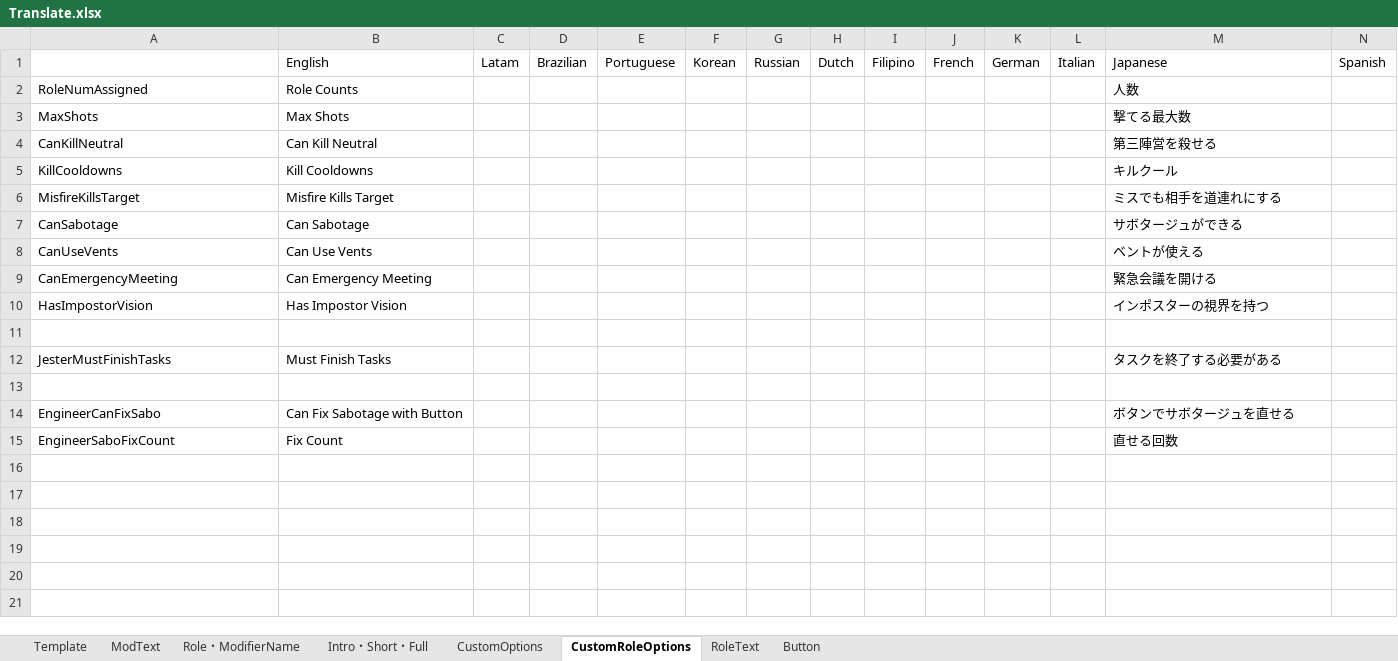
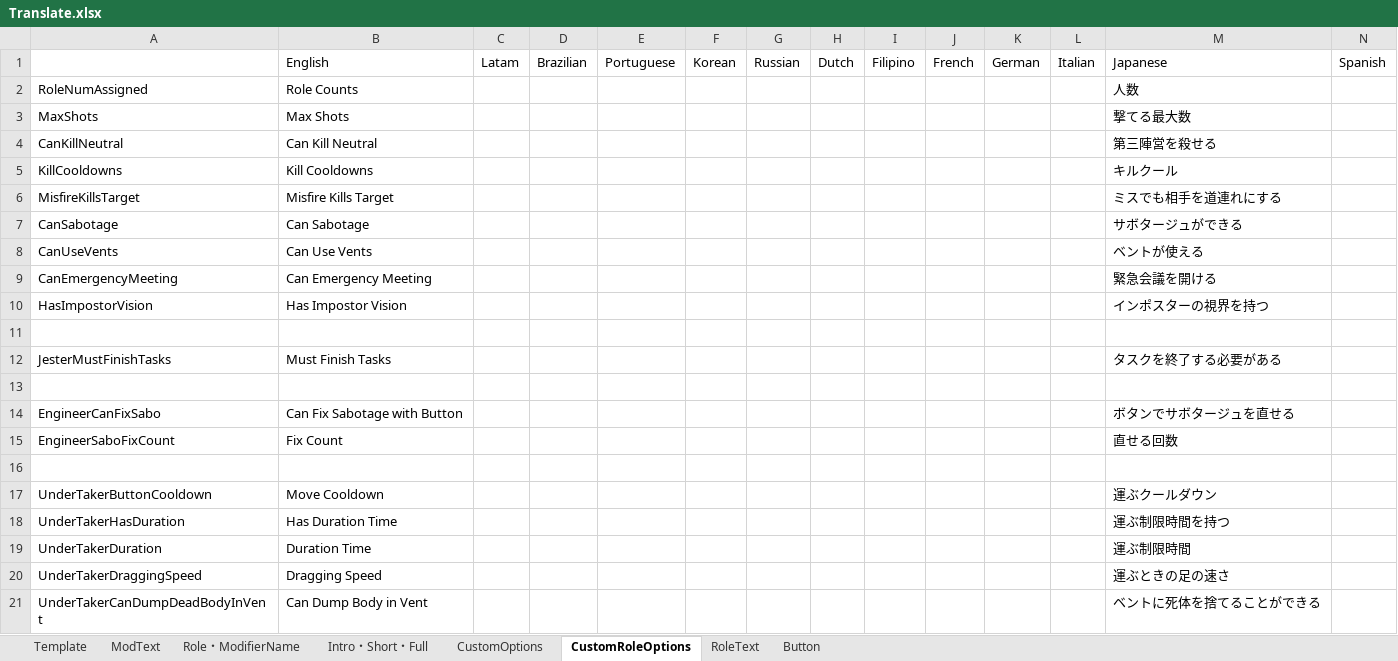
Before and after one commit to SubDekoKiyo/UltimateMods, an Excel workbook: Translate.xlsx, sheet CustomRoleOptions, drawn as a sheet; only a part is shown; values as stored, in another font and other column widths than the file's, no borders; rows hold the shown columns only; the diff names each change by its address in the sheet, - before the commit and + after, or states it on an @@ line.

Commit message:
UnderTaker

```diff
--- a/Translate.xlsx (sheet CustomRoleOptions)
+++ b/Translate.xlsx (sheet CustomRoleOptions)
+row 16: (empty)
+row 17: UnderTakerButtonCooldown | Move Cooldown |  |  |  |  |  |  |  |  |  |  | 運ぶクールダウン
+row 18: UnderTakerHasDuration | Has Duration Time |  |  |  |  |  |  |  |  |  |  | 運ぶ制限時間を持つ
+row 19: UnderTakerDuration | Duration Time |  |  |  |  |  |  |  |  |  |  | 運ぶ制限時間
+row 20: UnderTakerDraggingSpeed | Dragging Speed |  |  |  |  |  |  |  |  |  |  | 運ぶときの足の速さ
+row 21: UnderTakerCanDumpDeadBodyInVent | Can Dump Body in Vent |  |  |  |  |  |  |  |  |  |  | ベントに死体を捨てることができる
```
Also changed, not shown: sheet Intro・Short・Full, sheet ModText, sheet Button, sheet Role・ModifierName, 18 other files.
